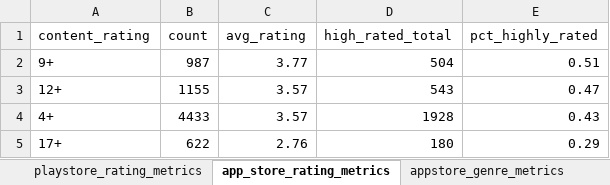
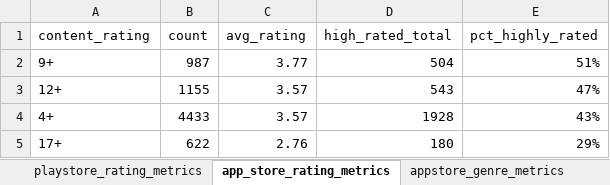
Before and after one commit to robertlanier/app-trader, an Excel workbook: data/app_trader_application_metrics.xlsx, sheet app_store_rating_metrics, drawn as a sheet; values as stored, in another font and other column widths than the file's, no borders; charts and pictures and table styles not drawn; the diff names each change by its address in the sheet, - before the commit and + after, or states it on an @@ line.

Commit message:
Updated metrics spreadsheet - RL

```diff
--- a/data/app_trader_application_metrics.xlsx (sheet app_store_rating_metrics)
+++ b/data/app_trader_application_metrics.xlsx (sheet app_store_rating_metrics)
-E2 (pct_highly_rated): 0.51
+E2 (pct_highly_rated): 51%
-E3 (pct_highly_rated): 0.47
+E3 (pct_highly_rated): 47%
-E4 (pct_highly_rated): 0.43
+E4 (pct_highly_rated): 43%
-E5 (pct_highly_rated): 0.29
+E5 (pct_highly_rated): 29%
```
Also changed, not shown: sheet appstore_genre_metrics, sheet pct_of_app_content_rating_play, sheet playstore_rating_metrics, sheet pct_of_app_content_rating_app, hidden cells, charts or pictures.
